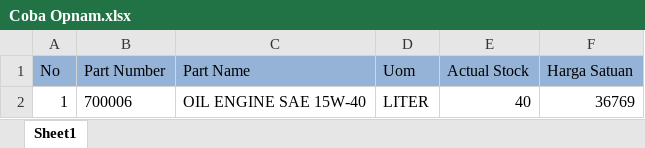
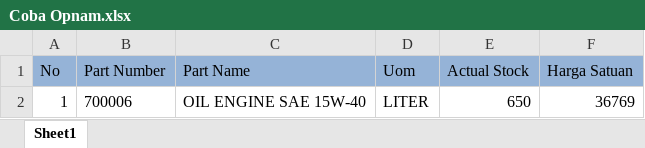
Before and after one commit to HusnulM/mbpe-eproc, an Excel workbook: public/excel/Coba Opnam.xlsx, sheet Sheet1, drawn as a sheet; values as stored, in another font and other column widths than the file's, no borders; conditional formats not drawn; the diff names each change by its address in the sheet, - before the commit and + after, or states it on an @@ line.

```diff
--- a/public/excel/Coba Opnam.xlsx (sheet Sheet1)
+++ b/public/excel/Coba Opnam.xlsx (sheet Sheet1)
-E2 (Actual Stock): 40
+E2 (Actual Stock): 650
```
Also changed, not shown: public/excel/Template AdjOut Stock.xlsx, 1 other file.
